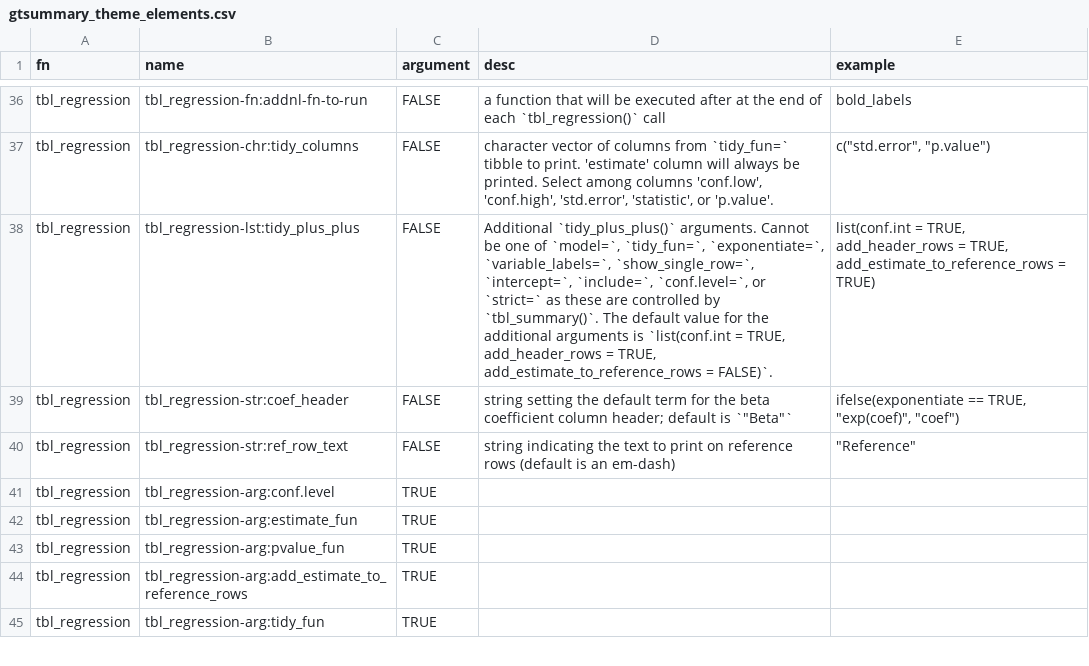
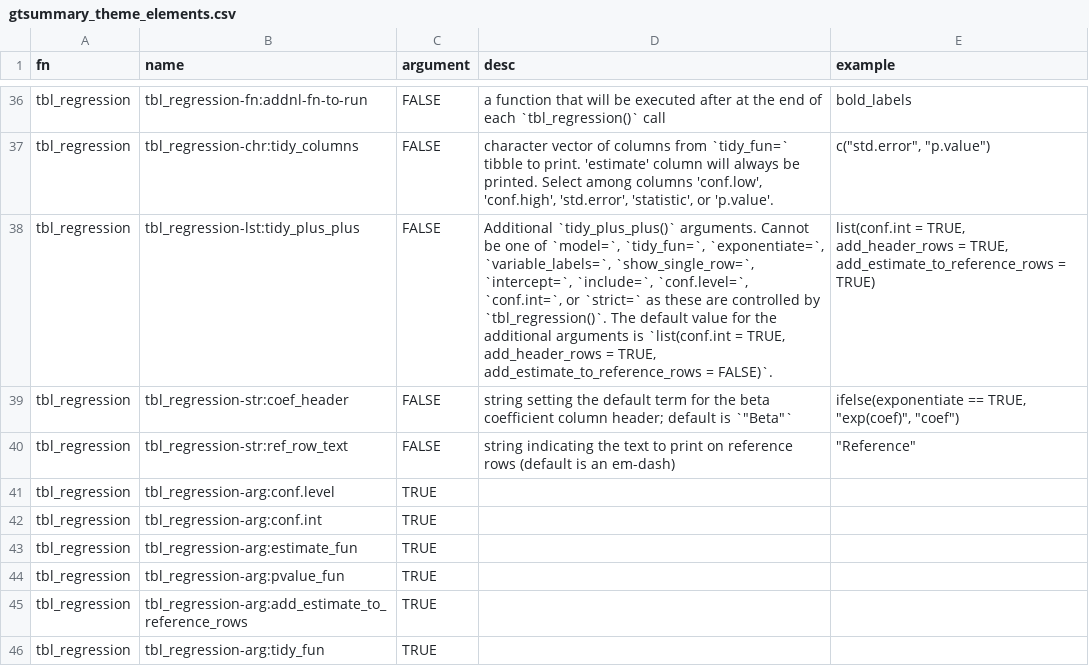
Before and after one commit to ddsjoberg/gtsummary, a CSV file: data-raw/gtsummary_theme_elements.csv, drawn as a sheet; only a part is shown, gaps mark what is left out.

Commit message:
Adding `tbl_regression(conf.int=)` argument (#1075)
* First draft of `tbl_regression(conf.int=)` argument

* updates

* Update tbl_uvregression.Rd

Co-authored-by: Jessica Lavery <46568753+jalavery@users.noreply.github.com>

```diff
--- a/data-raw/gtsummary_theme_elements.csv
+++ b/data-raw/gtsummary_theme_elements.csv
@@ -37,3 +37,3 @@ tbl_regression,tbl_regression-fn:addnl-fn-to-run,FALSE,a function that will be e
 tbl_regression,tbl_regression-chr:tidy_columns,FALSE,"character vector of columns from `tidy_fun=` tibble to print. 'estimate' column will always be printed. Select among columns 'conf.low', 'conf.high', 'std.error', 'statistic', or 'p.value'.","c(""std.error"", ""p.value"")"
-tbl_regression,tbl_regression-lst:tidy_plus_plus,FALSE,"Additional `tidy_plus_plus()` arguments. Cannot be one of `model=`, `tidy_fun=`, `exponentiate=`, `variable_labels=`, `show_single_row=`, `intercept=`, `include=`, `conf.level=`, or `strict=` as these are controlled by `tbl_summary()`. The default value for the additional arguments is `list(conf.int = TRUE, add_header_rows = TRUE, add_estimate_to_reference_rows = FALSE)`.","list(conf.int = TRUE, add_header_rows = TRUE, add_estimate_to_reference_rows = TRUE)"
+tbl_regression,tbl_regression-lst:tidy_plus_plus,FALSE,"Additional `tidy_plus_plus()` arguments. Cannot be one of `model=`, `tidy_fun=`, `exponentiate=`, `variable_labels=`, `show_single_row=`, `intercept=`, `include=`, `conf.level=`, `conf.int=`, or `strict=` as these are controlled by `tbl_regression()`. The default value for the additional arguments is `list(conf.int = TRUE, add_header_rows = TRUE, add_estimate_to_reference_rows = FALSE)`.","list(conf.int = TRUE, add_header_rows = TRUE, add_estimate_to_reference_rows = TRUE)"
 tbl_regression,tbl_regression-str:coef_header,FALSE,"string setting the default term for the beta coefficient column header; default is `""Beta""`","ifelse(exponentiate == TRUE, ""exp(coef)"", ""coef"")"
@@ -41,2 +41,3 @@ tbl_regression,tbl_regression-str:ref_row_text,FALSE,string indicating the text
 tbl_regression,tbl_regression-arg:conf.level,TRUE,,
+tbl_regression,tbl_regression-arg:conf.int,TRUE,,
 tbl_regression,tbl_regression-arg:estimate_fun ,TRUE,,
```
Also changed, not shown: 13 other files.
